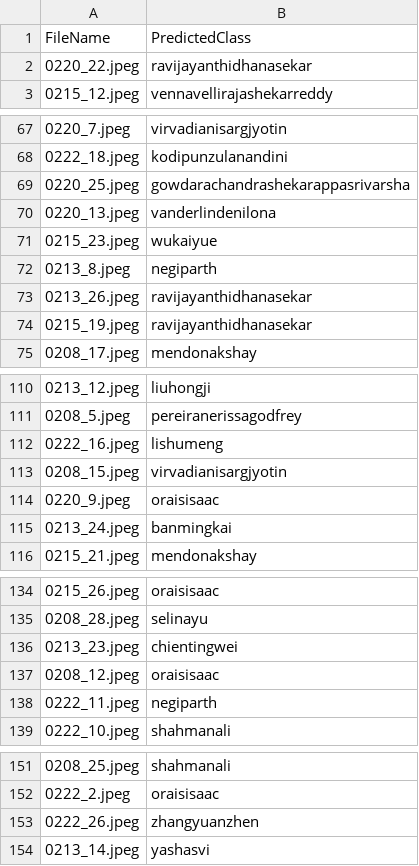
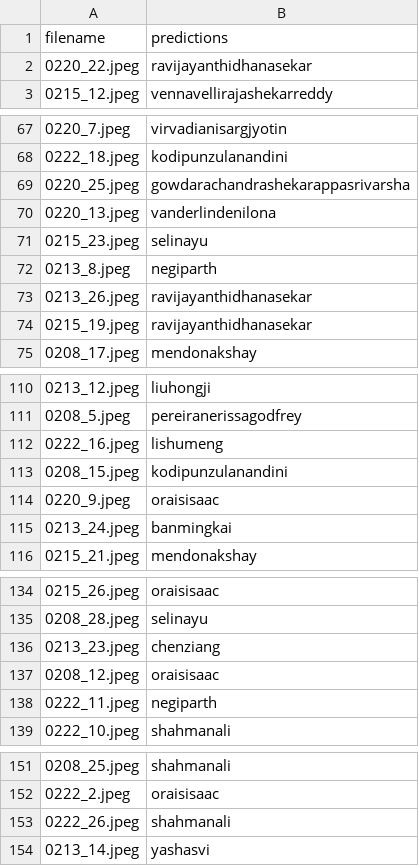
Before and after one commit to iorais/Facial-Recognition, a CSV file: grade/predictions.csv, drawn as a sheet; only a part is shown, gaps mark what is left out.

```diff
--- a/grade/predictions.csv
+++ b/grade/predictions.csv
@@ -1,2 +1,2 @@
-FileName,PredictedClass
+filename,predictions
 0220_22.jpeg,ravijayanthidhanasekar
@@ -70,3 +70,3 @@ FileName,PredictedClass
 0220_13.jpeg,vanderlindenilona
-0215_23.jpeg,wukaiyue
+0215_23.jpeg,selinayu
 0213_8.jpeg,negiparth
@@ -112,3 +112,3 @@ FileName,PredictedClass
 0222_16.jpeg,lishumeng
-0208_15.jpeg,virvadianisargjyotin
+0208_15.jpeg,kodipunzulanandini
 0220_9.jpeg,oraisisaac
@@ -135,3 +135,3 @@ FileName,PredictedClass
 0208_28.jpeg,selinayu
-0213_23.jpeg,chientingwei
+0213_23.jpeg,chenziang
 0208_12.jpeg,oraisisaac
@@ -152,3 +152,3 @@ FileName,PredictedClass
 0222_2.jpeg,oraisisaac
-0222_26.jpeg,zhangyuanzhen
+0222_26.jpeg,shahmanali
 0213_14.jpeg,yashasvi
```
Also changed, not shown: 9 other files.
